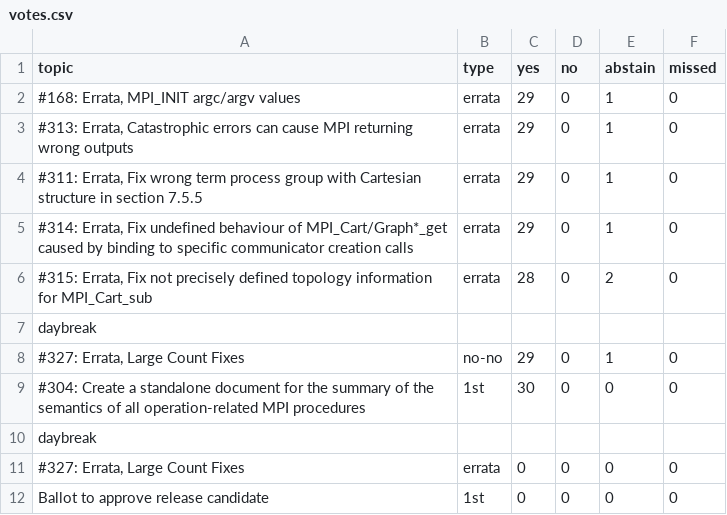
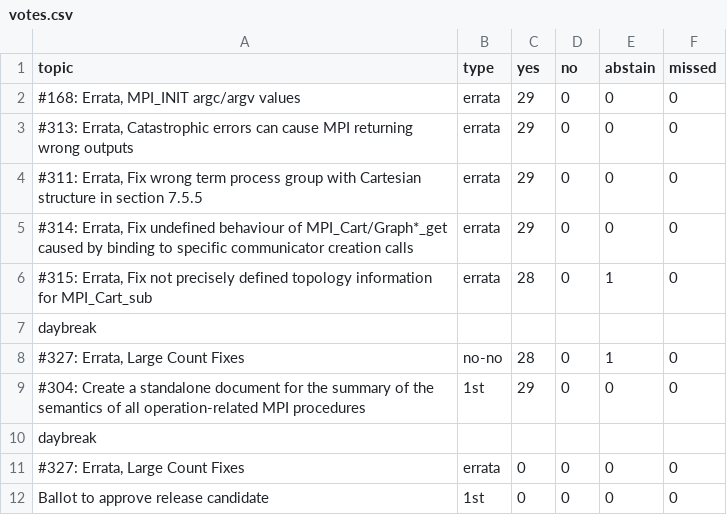
Before and after one commit to mpi-forum/mpi-forum.github.io, a CSV file: _data/meetings/2020/12/votes.csv, drawn as a sheet.

Commit message:
Update 2020-12 votes to reflect attendance

```diff
--- a/_data/meetings/2020/12/votes.csv
+++ b/_data/meetings/2020/12/votes.csv
@@ -1,10 +1,10 @@
 "topic","type","yes","no","abstain","missed"
-"#168: Errata, MPI_INIT argc/argv values","errata","29","0","1","0"
-"#313: Errata, Catastrophic errors can cause MPI returning wrong outputs","errata","29","0","1","0"
-"#311: Errata, Fix wrong term process group with Cartesian structure in section 7.5.5","errata","29","0","1","0"
-"#314: Errata, Fix undefined behaviour of MPI_Cart/Graph*_get caused by binding to specific communicator creation calls","errata","29","0","1","0"
-"#315: Errata, Fix not precisely defined topology information for MPI_Cart_sub","errata","28","0","2","0"
+"#168: Errata, MPI_INIT argc/argv values","errata","29","0","0","0"
+"#313: Errata, Catastrophic errors can cause MPI returning wrong outputs","errata","29","0","0","0"
+"#311: Errata, Fix wrong term process group with Cartesian structure in section 7.5.5","errata","29","0","0","0"
+"#314: Errata, Fix undefined behaviour of MPI_Cart/Graph*_get caused by binding to specific communicator creation calls","errata","29","0","0","0"
+"#315: Errata, Fix not precisely defined topology information for MPI_Cart_sub","errata","28","0","1","0"
 daybreak
-"#327: Errata, Large Count Fixes","no-no","29","0","1","0"
-"#304: Create a standalone document for the summary of the semantics of all operation-related MPI procedures","1st","30","0","0","0"
+"#327: Errata, Large Count Fixes","no-no","28","0","1","0"
+"#304: Create a standalone document for the summary of the semantics of all operation-related MPI procedures","1st","29","0","0","0"
 daybreak
```
Also changed, not shown: _data/meetings/2020/12/attendance.csv, _data/meetings/2020/12/ballot.csv, 1 other file.
